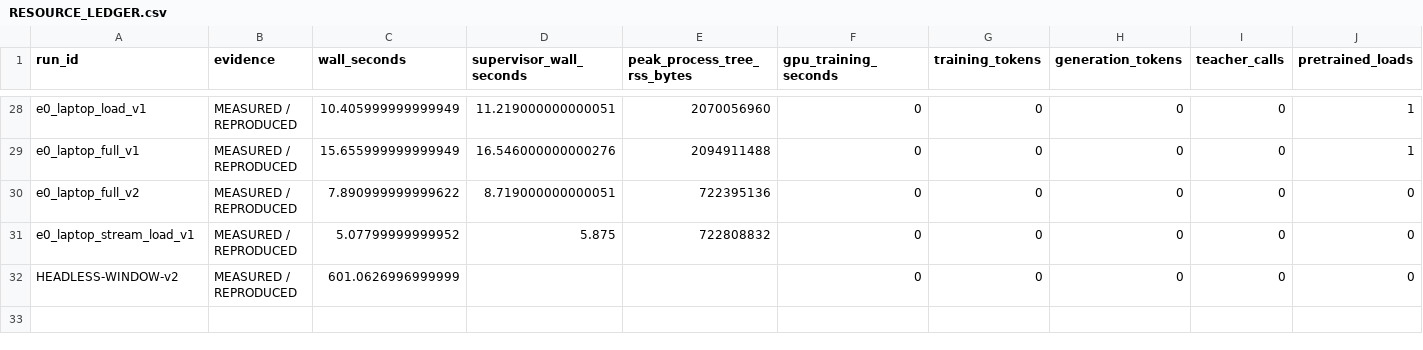
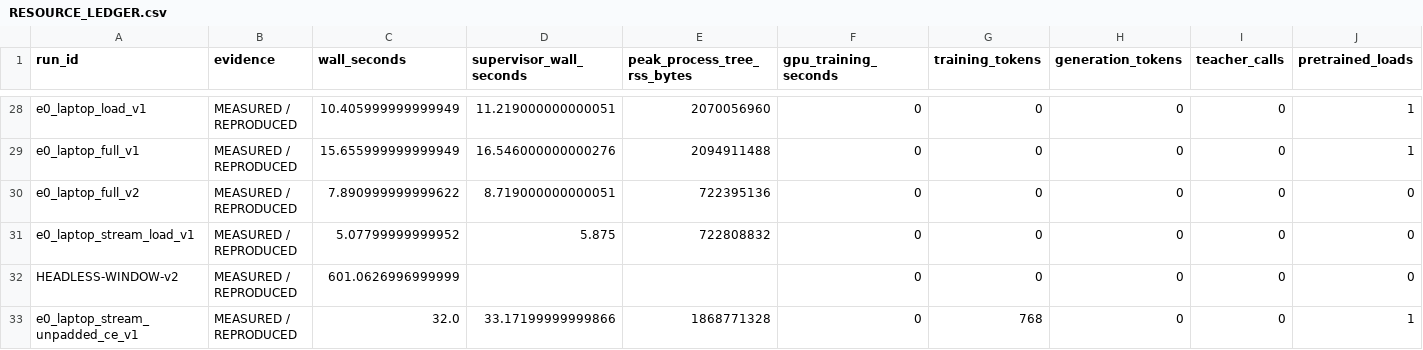
Before and after one commit to LUNCY579/Compact-LLM, a CSV file: experiments/post_training_mimo_centralized_v1/RESOURCE_LEDGER.csv, drawn as a sheet; only a part is shown, gaps mark what is left out; rows hold the shown columns only; the diff names each change by its address in the sheet, - before the commit and + after, or states it on an @@ line.

```diff
--- a/experiments/post_training_mimo_centralized_v1/RESOURCE_LEDGER.csv
+++ b/experiments/post_training_mimo_centralized_v1/RESOURCE_LEDGER.csv
+row 33: e0_laptop_stream_unpadded_ce_v1 | MEASURED / REPRODUCED | 32.0 | 33.17199999999866 | 1868771328 | 0 | 768 | 0 | 0 | 1
```
Also changed, not shown: experiments/post_training_mimo_centralized_v1/METHOD_STATUS_MATRIX.csv, experiments/post_training_mimo_centralized_v1/RESULTS_MATRIX.csv, 22 other files.
